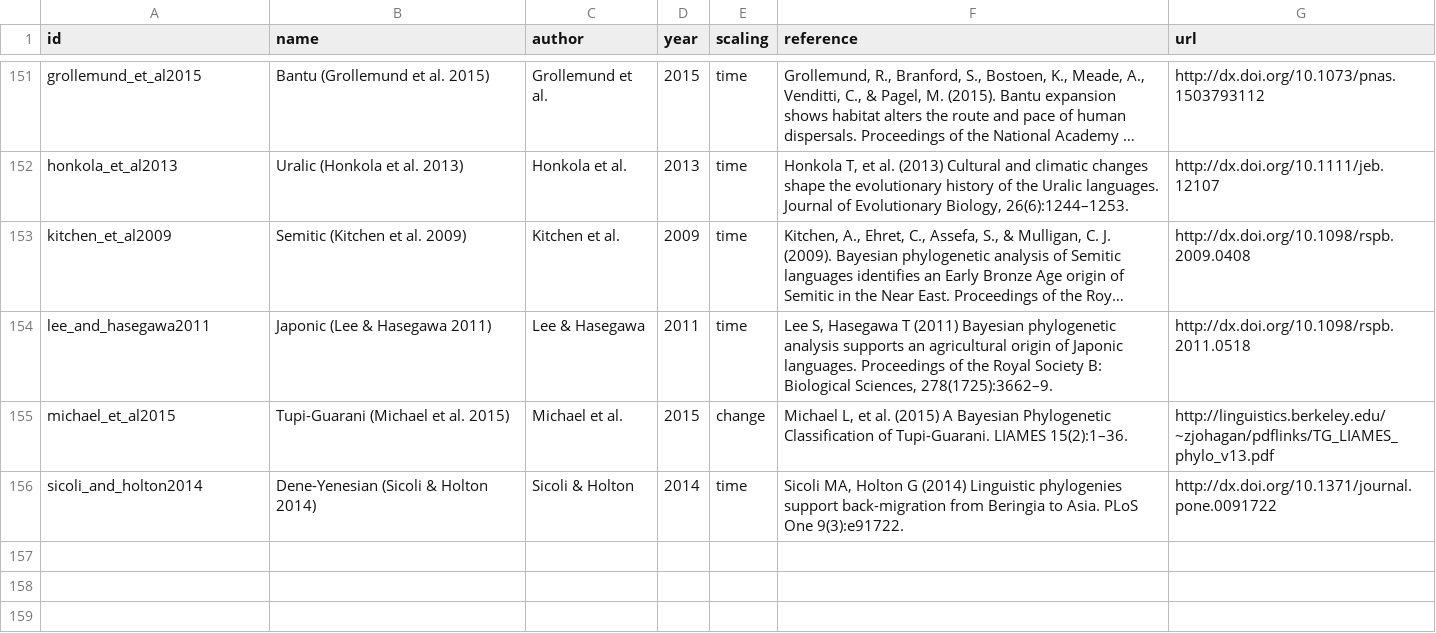
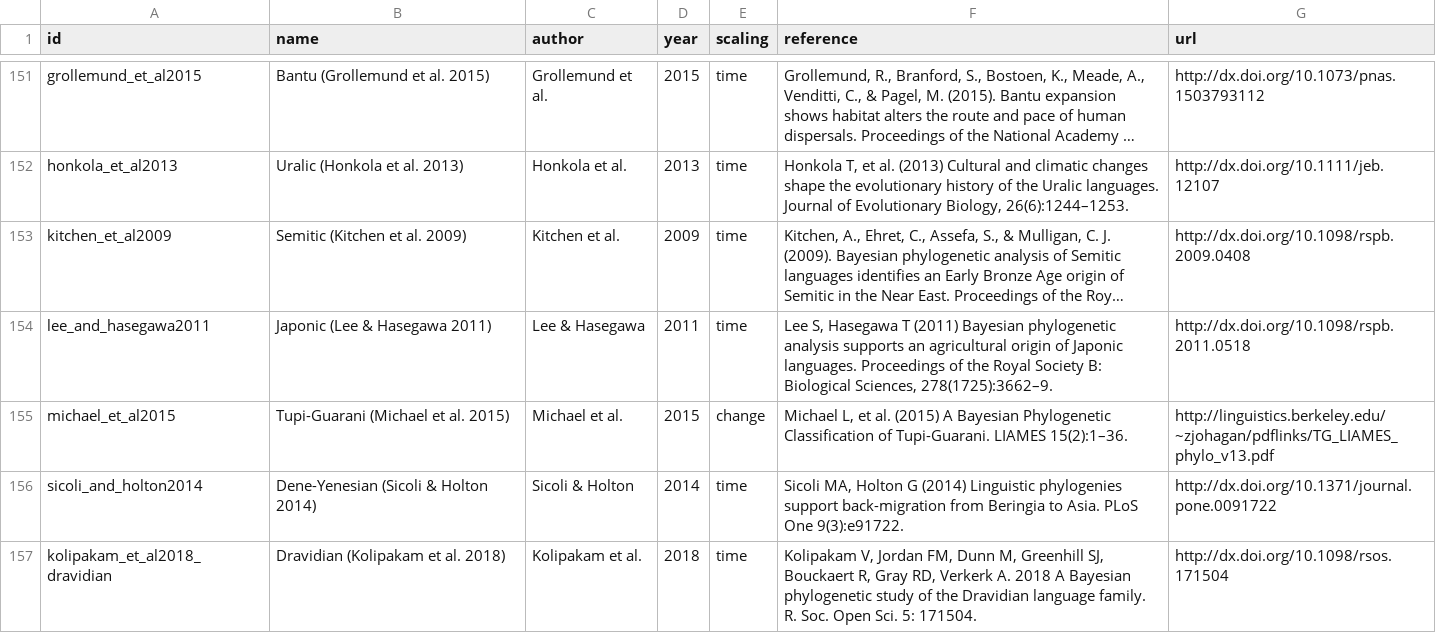
Before and after one commit to D-PLACE/dplace-data, a CSV file: phylogenies/index.csv, drawn as a sheet; only a part is shown, gaps mark what is left out; long unchanged cells end in …; the diff names each change by its address in the sheet, - before the commit and + after, or states it on an @@ line.

Commit message:
adding Kolipakam et al 2018

```diff
--- a/phylogenies/index.csv
+++ b/phylogenies/index.csv
+row 157: kolipakam_et_al2018_dravidian | Dravidian (Kolipakam et al. 2018) | Kolipakam et al. | 2018 | time | Kolipakam V, Jordan FM, Dunn M, Greenhill SJ, Bouckaert R, Gray RD, Verkerk A. 2018 A Bayesian phylogenetic study of the Dravidian language family. R. Soc. Open Sci. 5: 171504. | http://dx.doi.org/10.1098/rsos.171504
```
Also changed, not shown: 7 other files.
